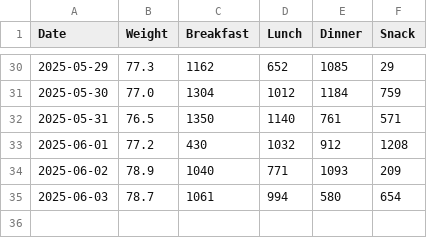
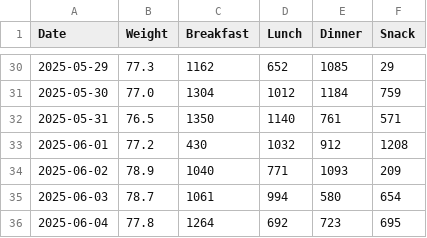
Before and after one commit to NicolasBerthiaume/FitnessTracker, a CSV file: fitness_data.csv, drawn as a sheet; only a part is shown, gaps mark what is left out; the diff names each change by its address in the sheet, - before the commit and + after, or states it on an @@ line.

```diff
--- a/fitness_data.csv
+++ b/fitness_data.csv
+row 36: 2025-06-04 | 77.8 | 1264 | 692 | 723 | 695
```
Also changed, not shown: 4 other files.
